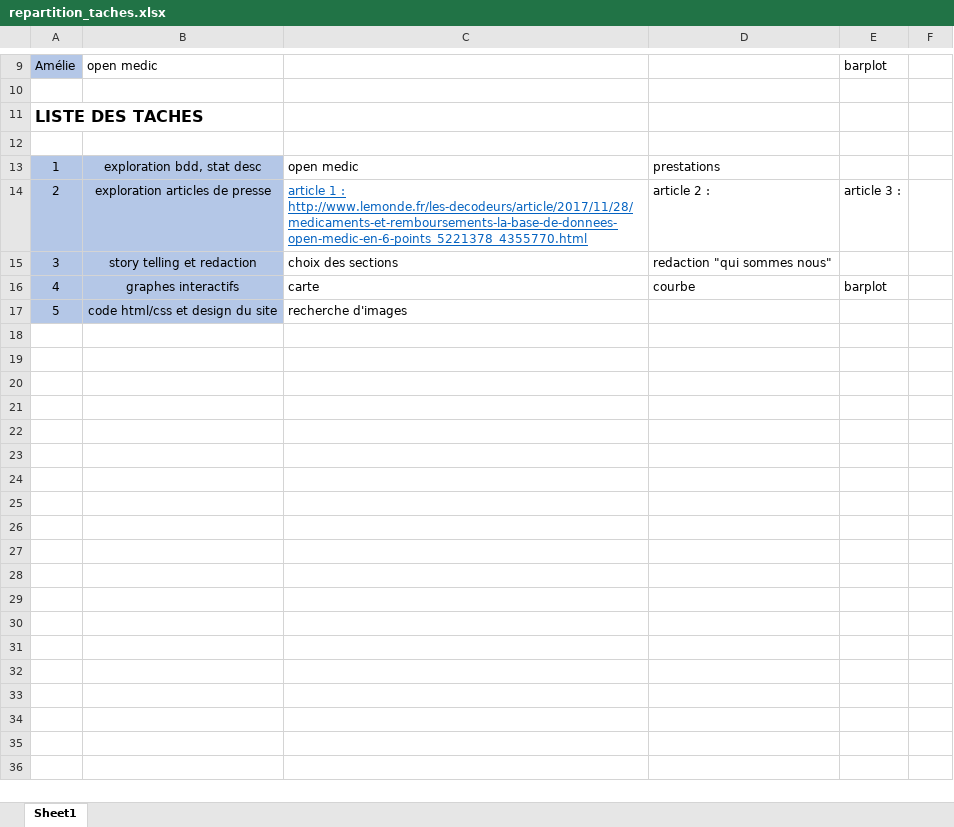
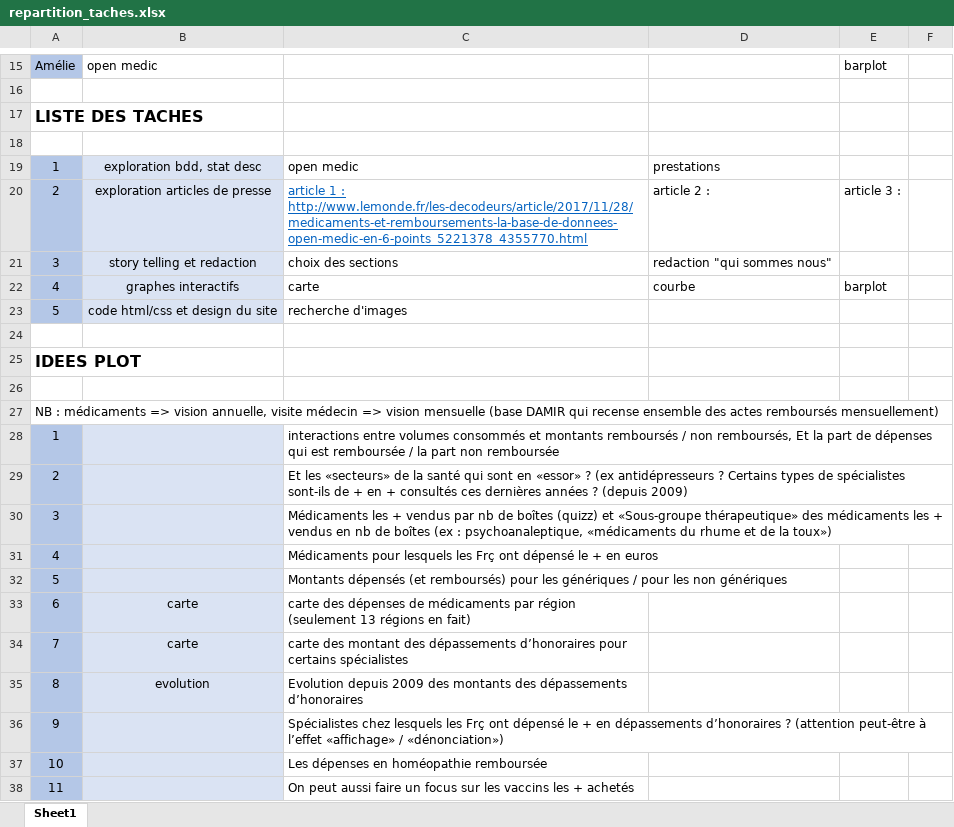
Before and after one commit to depenses-de-sante/dataviz, an Excel workbook: repartition_taches.xlsx, sheet Sheet1, drawn as a sheet; only a part is shown, gaps mark what is left out; values as stored, in another font and other column widths than the file's, no borders; addresses are those after the commit; the diff covers the shown part only; the diff names each change by its address in the sheet, - before the commit and + after, or states it on an @@ line.

Commit message:
ajout dans repartition tache, idées de plot, support de cours, date soutenance etc

```diff
--- a/repartition_taches.xlsx (sheet Sheet1)
+++ b/repartition_taches.xlsx (sheet Sheet1)
-B19:B23 fill: #B4C7E7
+B19:B23 fill: #DAE3F3
+row 24: (empty)
+row 25: IDEES PLOT
+row 26: (empty)
+row 27: NB : médicaments => vision annuelle, visite médecin => vision mensuelle (base DAMIR qui recense ensemble des actes remboursés mensuellement)
+row 28: 1 |  | interactions entre volumes consommés et montants remboursés / non remboursés, Et la part de dépenses qui est remboursée / la part non remboursée
+row 29: 2 |  | Et les «secteurs» de la santé qui sont en «essor» ? (ex antidépresseurs ? Certains types de spécialistes sont-ils de + en + consultés ces dernières années ? (depuis 2009)
+row 30: 3 |  | Médicaments les + vendus par nb de boîtes (quizz) et «Sous-groupe thérapeutique» des médicaments les + vendus en nb de boîtes (ex : psychoanaleptique, «médicaments du rhume et de la toux»)
+row 31: 4 |  | Médicaments pour lesquels les Frç ont dépensé le + en euros
+row 32: 5 |  | Montants dépensés (et remboursés) pour les génériques / pour les non génériques
+row 33: 6 | carte | carte des dépenses de médicaments par région (seulement 13 régions en fait)
+row 34: 7 | carte | carte des montant des dépassements d’honoraires pour certains spécialistes
+row 35: 8 | evolution | Evolution depuis 2009 des montants des dépassements d’honoraires
+row 36: 9 |  | Spécialistes chez lesquels les Frç ont dépensé le + en dépassements d’honoraires ? (attention peut-être à l’effet «affichage» / «dénonciation»)
+row 37: 10 |  | Les dépenses en homéopathie remboursée
+row 38: 11 |  | On peut aussi faire un focus sur les vaccins les + achetés
```
Also changed, not shown: 19 added rows elsewhere in this sheet.
